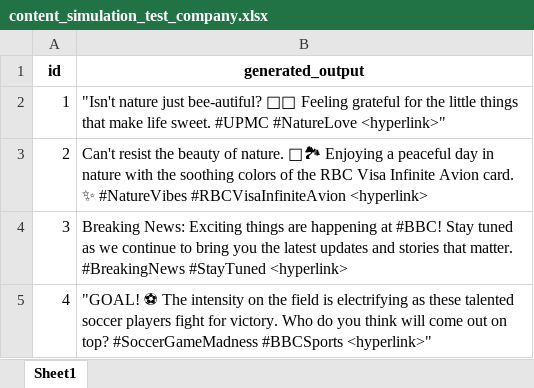
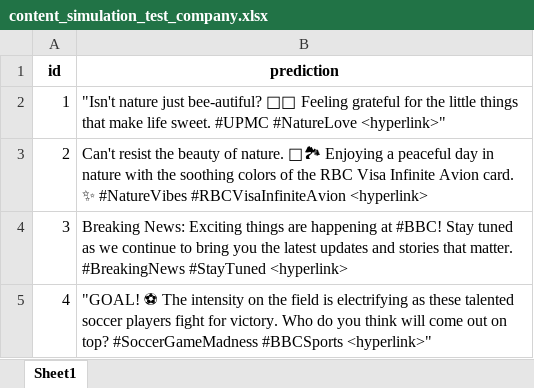
Before and after one commit to A-Rush-R/Adobe-Behaviour-Simulation-Challenge-Team-80, an Excel workbook: Main/results/content_simulation_test_company.xlsx, sheet Sheet1, drawn as a sheet; only a part is shown; values as stored, in another font and other column widths than the file's, no borders; the diff names each change by its address in the sheet, - before the commit and + after, or states it on an @@ line.

```diff
--- a/Main/results/content_simulation_test_company.xlsx (sheet Sheet1)
+++ b/Main/results/content_simulation_test_company.xlsx (sheet Sheet1)
-B1: generated_output
+B1: prediction
```
Also changed, not shown: 4 other files.
